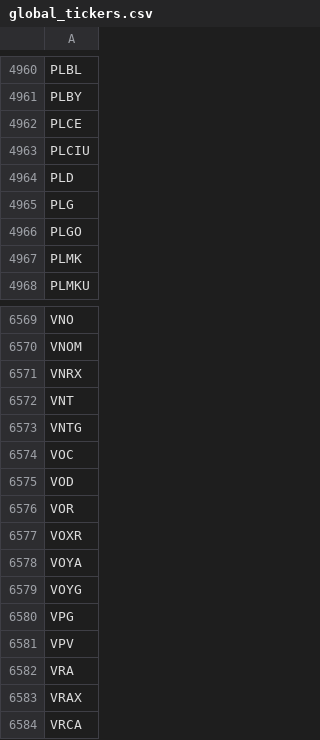
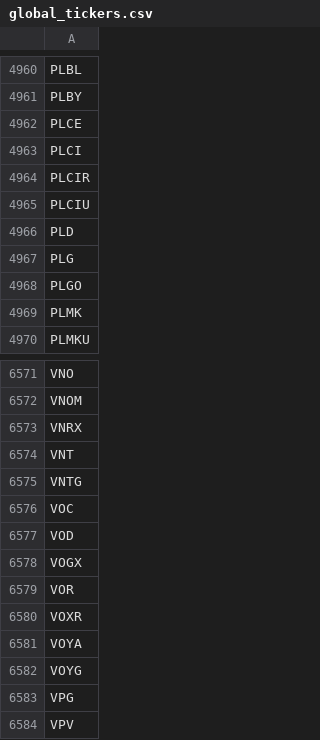
Before and after one commit to gitdhirajsv/Azalyst-Stock-Intelligence, a CSV file: global_tickers.csv, drawn as a sheet; only a part is shown, gaps mark what is left out; the shorter side is filled out with more unchanged rows.

```diff
--- a/global_tickers.csv
+++ b/global_tickers.csv
@@ -4962,2 +4962,4 @@ PLBY
 PLCE
+PLCI
+PLCIR
 PLCIU
@@ -6575,2 +6577,3 @@ VOC
 VOD
+VOGX
 VOR
```
Also changed, not shown: 2 other files.
